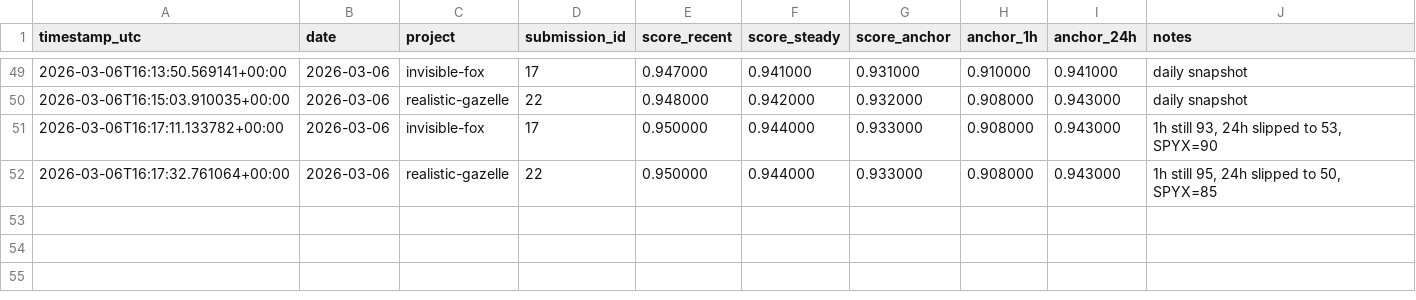
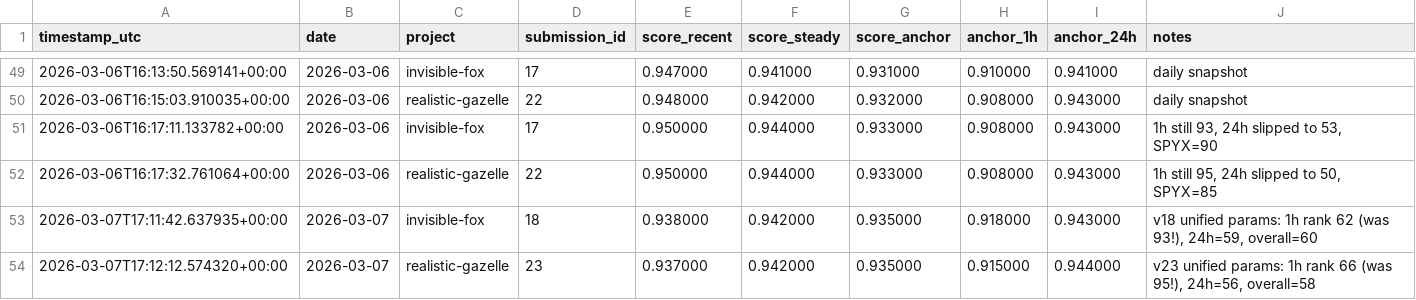
Before and after one commit to AndrewFSee/synth_synthetic_price_data, a CSV file: ab_score_log.csv, drawn as a sheet; only a part is shown, gaps mark what is left out; the diff names each change by its address in the sheet, - before the commit and + after, or states it on an @@ line.

```diff
--- a/ab_score_log.csv
+++ b/ab_score_log.csv
+row 53: 2026-03-07T17:11:42.637935+00:00 | 2026-03-07 | invisible-fox | 18 | 0.938000 | 0.942000 | 0.935000 | 0.918000 | 0.943000 | v18 unified params: 1h rank 62 (was 93!), 24h=59, overall=60
+row 54: 2026-03-07T17:12:12.574320+00:00 | 2026-03-07 | realistic-gazelle | 23 | 0.937000 | 0.942000 | 0.935000 | 0.915000 | 0.944000 | v23 unified params: 1h rank 66 (was 95!), 24h=56, overall=58
```
Also changed, not shown: 2 other files.
